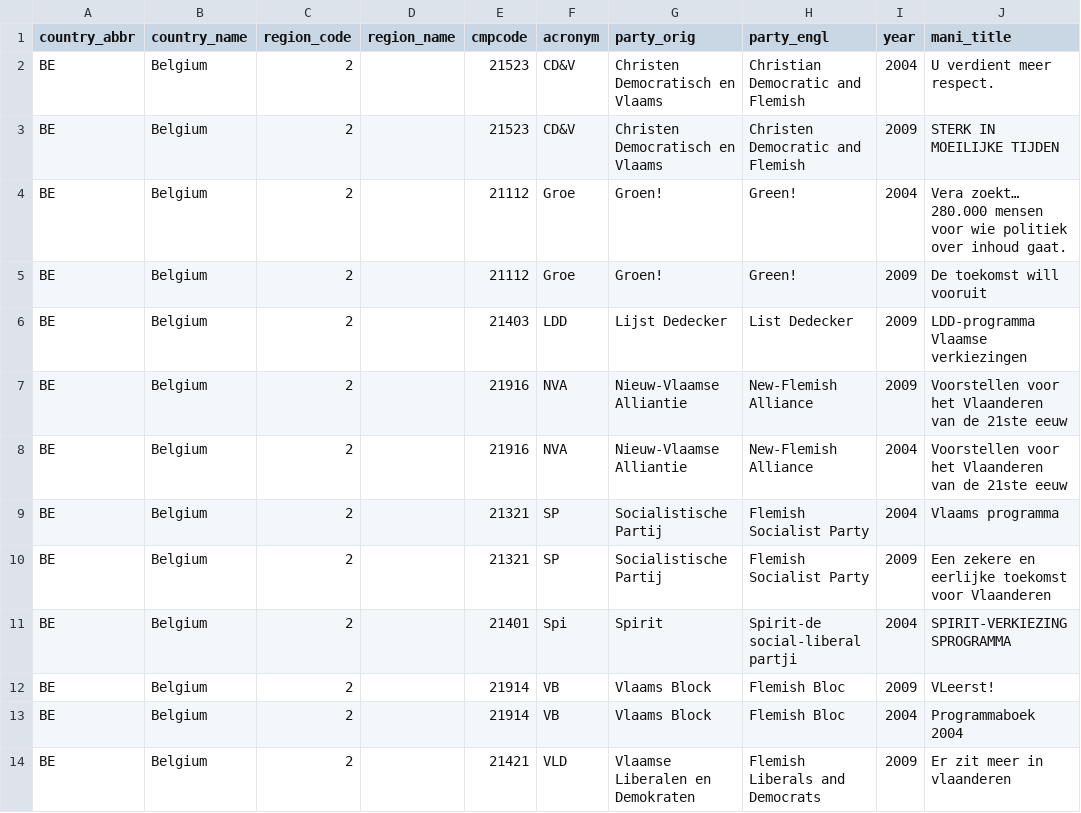
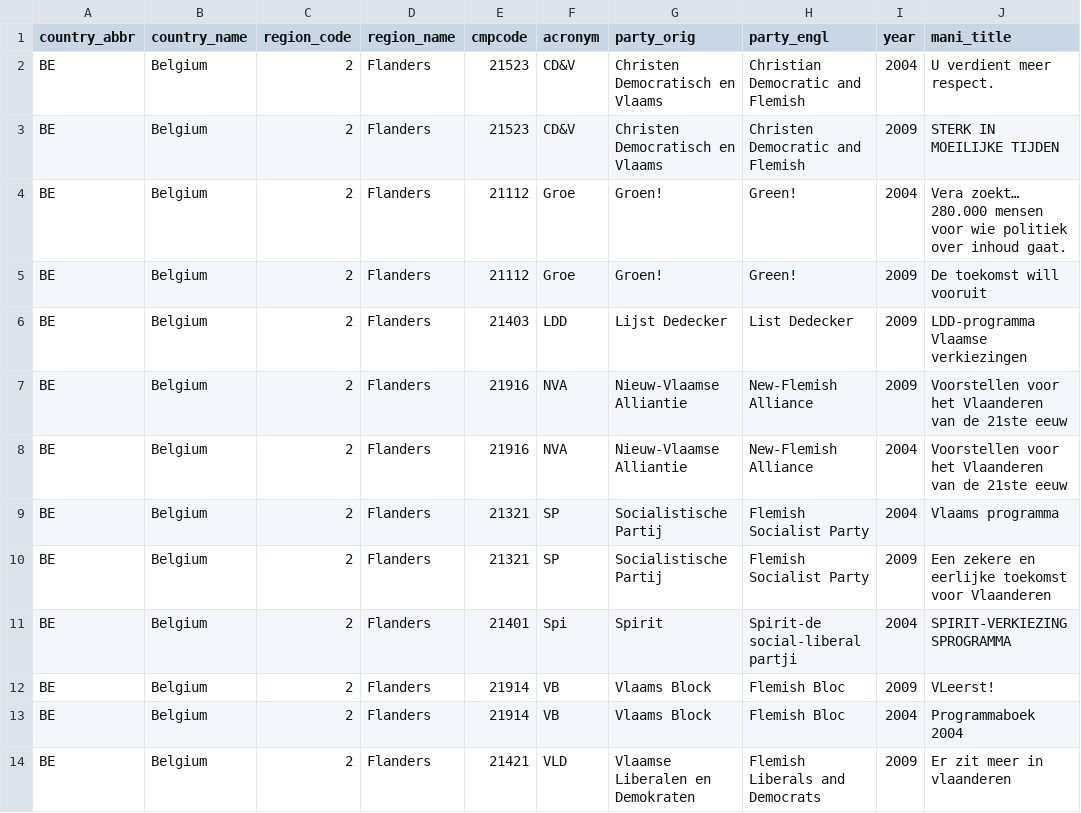
Before and after one commit to julianbernauer/polidoc, a CSV file: regions/belgium/be_flanders.csv, drawn as a sheet; the diff names each change by its address in the sheet, - before the commit and + after, or states it on an @@ line.

Commit message:
Update be_flanders.csv

```diff
--- a/regions/belgium/be_flanders.csv
+++ b/regions/belgium/be_flanders.csv
-D2:D14 (region_name): (empty)
+D2:D14 (region_name): Flanders
```
